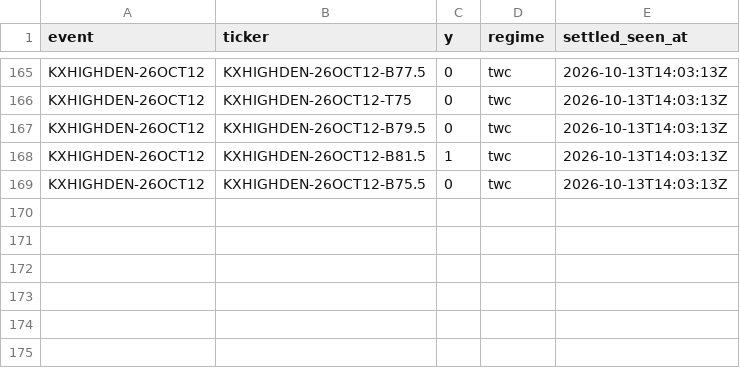
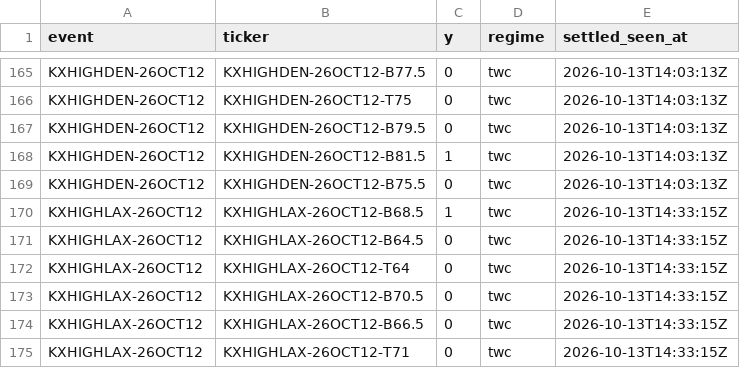
Before and after one commit to physicalreasoning/isotherm, a CSV file: outcomes.csv, drawn as a sheet; only a part is shown, gaps mark what is left out.

```diff
--- a/outcomes.csv
+++ b/outcomes.csv
@@ -169 +169,7 @@ KXHIGHDEN-26OCT12,KXHIGHDEN-26OCT12-B81.5,1,twc,2026-10-13T14:03:13Z
 KXHIGHDEN-26OCT12,KXHIGHDEN-26OCT12-B75.5,0,twc,2026-10-13T14:03:13Z
+KXHIGHLAX-26OCT12,KXHIGHLAX-26OCT12-B68.5,1,twc,2026-10-13T14:33:15Z
+KXHIGHLAX-26OCT12,KXHIGHLAX-26OCT12-B64.5,0,twc,2026-10-13T14:33:15Z
+KXHIGHLAX-26OCT12,KXHIGHLAX-26OCT12-T64,0,twc,2026-10-13T14:33:15Z
+KXHIGHLAX-26OCT12,KXHIGHLAX-26OCT12-B70.5,0,twc,2026-10-13T14:33:15Z
+KXHIGHLAX-26OCT12,KXHIGHLAX-26OCT12-B66.5,0,twc,2026-10-13T14:33:15Z
+KXHIGHLAX-26OCT12,KXHIGHLAX-26OCT12-T71,0,twc,2026-10-13T14:33:15Z
```
Also changed, not shown: 3 other files.
